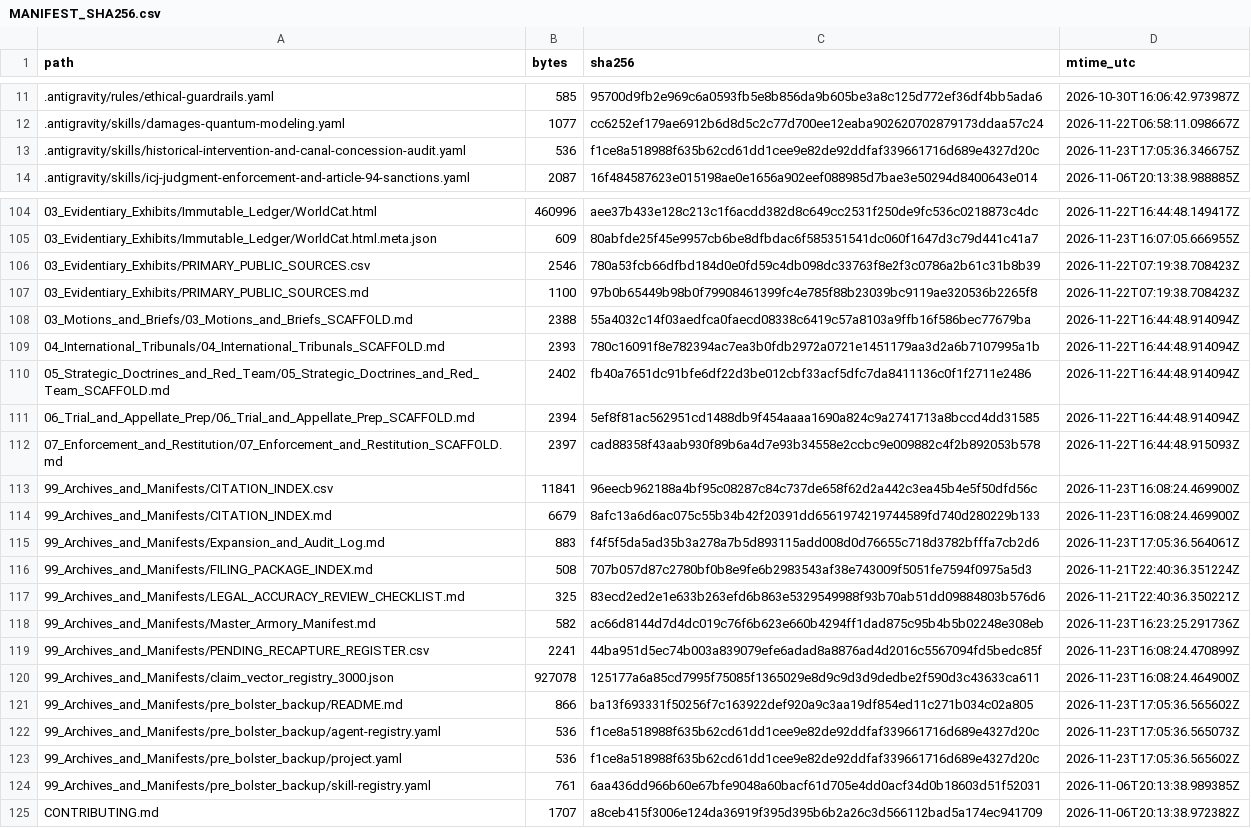
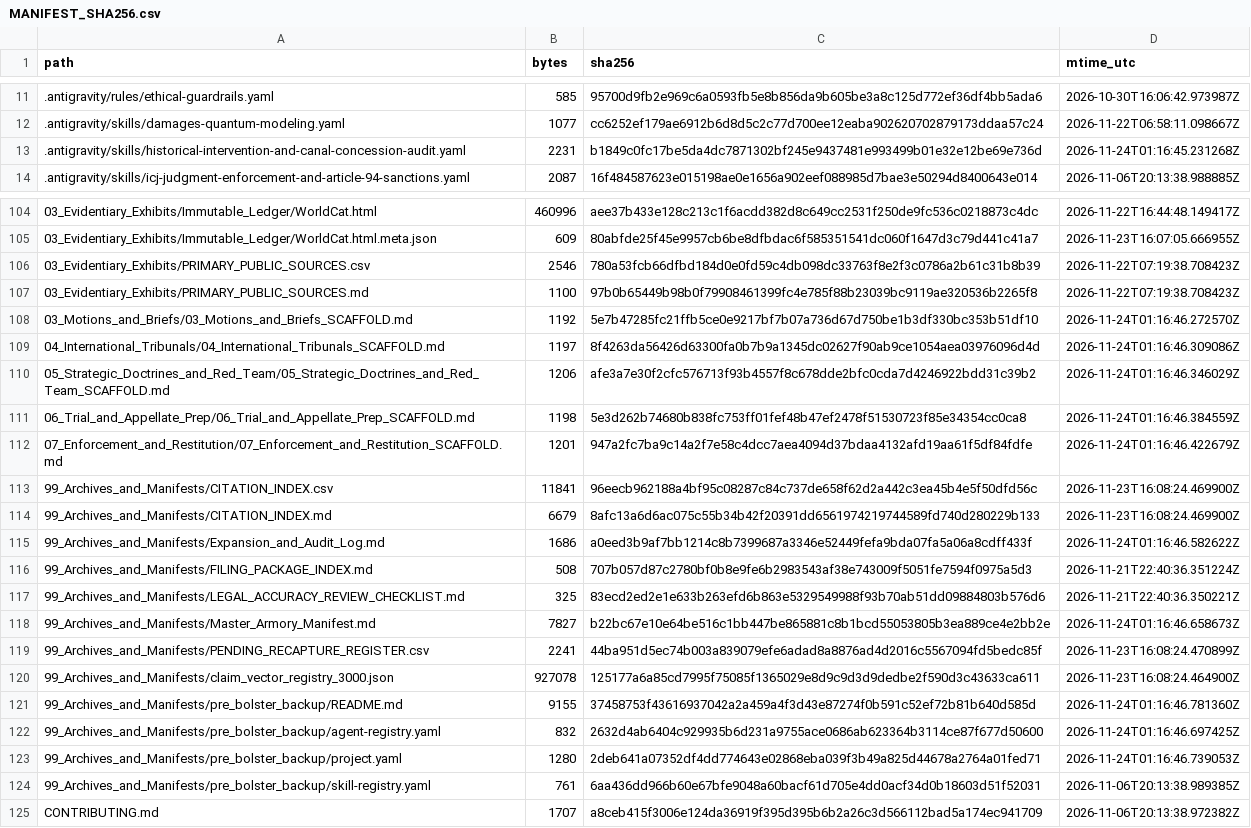
Before and after one commit to GlobalRestitutionAlliance/turtle-island-us-ak-mcgrath-native-village-master-litigation, a CSV file: 99_Archives_and_Manifests/MANIFEST_SHA256.csv, drawn as a sheet; only a part is shown, gaps mark what is left out; the diff covers the shown part only.

Commit message:
REVERTED DUE TO UNPROMPTED MASS J3WFICATED DATA CORRUPTION BY COMPROMISED BIASED LLM/ARTIFICIAL INTELLIGENCE MODELS

```diff
--- a/99_Archives_and_Manifests/MANIFEST_SHA256.csv
+++ b/99_Archives_and_Manifests/MANIFEST_SHA256.csv
@@ -12,3 +12,3 @@ path,bytes,sha256,mtime_utc
 .antigravity/skills/damages-quantum-modeling.yaml,1077,cc6252ef179ae6912b6d8d5c2c77d700ee12eaba902620702879173ddaa57c24,2026-11-22T06:58:11.098667Z
-.antigravity/skills/historical-intervention-and-canal-concession-audit.yaml,536,f1ce8a518988f635b62cd61dd1cee9e82de92ddfaf339661716d689e4327d20c,2026-11-23T17:05:36.346675Z
+.antigravity/skills/historical-intervention-and-canal-concession-audit.yaml,2231,b1849c0fc17be5da4dc7871302bf245e9437481e993499b01e32e12be69e736d,2026-11-24T01:16:45.231268Z
 .antigravity/skills/icj-judgment-enforcement-and-article-94-sanctions.yaml,2087,16f484587623e015198ae0e1656a902eef088985d7bae3e50294d8400643e014,2026-11-06T20:13:38.988885Z
@@ -107,18 +107,18 @@ path,bytes,sha256,mtime_utc
 03_Evidentiary_Exhibits/PRIMARY_PUBLIC_SOURCES.md,1100,97b0b65449b98b0f79908461399fc4e785f88b23039bc9119ae320536b2265f8,2026-11-22T07:19:38.708423Z
-03_Motions_and_Briefs/03_Motions_and_Briefs_SCAFFOLD.md,2388,55a4032c14f03aedfca0faecd08338c6419c57a8103a9ffb16f586bec77679ba,2026-11-22T16:44:48.914094Z
-04_International_Tribunals/04_International_Tribunals_SCAFFOLD.md,2393,780c16091f8e782394ac7ea3b0fdb2972a0721e1451179aa3d2a6b7107995a1b,2026-11-22T16:44:48.914094Z
-05_Strategic_Doctrines_and_Red_Team/05_Strategic_Doctrines_and_Red_Team_SCAFFOLD.md,2402,fb40a7651dc91bfe6df22d3be012cbf33acf5dfc7da8411136c0f1f2711e2486,2026-11-22T16:44:48.914094Z
-06_Trial_and_Appellate_Prep/06_Trial_and_Appellate_Prep_SCAFFOLD.md,2394,5ef8f81ac562951cd1488db9f454aaaa1690a824c9a2741713a8bccd4dd31585,2026-11-22T16:44:48.914094Z
-07_Enforcement_and_Restitution/07_Enforcement_and_Restitution_SCAFFOLD.md,2397,cad88358f43aab930f89b6a4d7e93b34558e2ccbc9e009882c4f2b892053b578,2026-11-22T16:44:48.915093Z
+03_Motions_and_Briefs/03_Motions_and_Briefs_SCAFFOLD.md,1192,5e7b47285fc21ffb5ce0e9217bf7b07a736d67d750be1b3df330bc353b51df10,2026-11-24T01:16:46.272570Z
+04_International_Tribunals/04_International_Tribunals_SCAFFOLD.md,1197,8f4263da56426d63300fa0b7b9a1345dc02627f90ab9ce1054aea03976096d4d,2026-11-24T01:16:46.309086Z
+05_Strategic_Doctrines_and_Red_Team/05_Strategic_Doctrines_and_Red_Team_SCAFFOLD.md,1206,afe3a7e30f2cfc576713f93b4557f8c678dde2bfc0cda7d4246922bdd31c39b2,2026-11-24T01:16:46.346029Z
+06_Trial_and_Appellate_Prep/06_Trial_and_Appellate_Prep_SCAFFOLD.md,1198,5e3d262b74680b838fc753ff01fef48b47ef2478f51530723f85e34354cc0ca8,2026-11-24T01:16:46.384559Z
+07_Enforcement_and_Restitution/07_Enforcement_and_Restitution_SCAFFOLD.md,1201,947a2fc7ba9c14a2f7e58c4dcc7aea4094d37bdaa4132afd19aa61f5df84fdfe,2026-11-24T01:16:46.422679Z
 99_Archives_and_Manifests/CITATION_INDEX.csv,11841,96eecb962188a4bf95c08287c84c737de658f62d2a442c3ea45b4e5f50dfd56c,2026-11-23T16:08:24.469900Z
 99_Archives_and_Manifests/CITATION_INDEX.md,6679,8afc13a6d6ac075c55b34b42f20391dd6561974219744589fd740d280229b133,2026-11-23T16:08:24.469900Z
-99_Archives_and_Manifests/Expansion_and_Audit_Log.md,883,f4f5f5da5ad35b3a278a7b5d893115add008d0d76655c718d3782bfffa7cb2d6,2026-11-23T17:05:36.564061Z
+99_Archives_and_Manifests/Expansion_and_Audit_Log.md,1686,a0eed3b9af7bb1214c8b7399687a3346e52449fefa9bda07fa5a06a8cdff433f,2026-11-24T01:16:46.582622Z
 99_Archives_and_Manifests/FILING_PACKAGE_INDEX.md,508,707b057d87c2780bf0b8e9fe6b2983543af38e743009f5051fe7594f0975a5d3,2026-11-21T22:40:36.351224Z
 99_Archives_and_Manifests/LEGAL_ACCURACY_REVIEW_CHECKLIST.md,325,83ecd2ed2e1e633b263efd6b863e5329549988f93b70ab51dd09884803b576d6,2026-11-21T22:40:36.350221Z
-99_Archives_and_Manifests/Master_Armory_Manifest.md,582,ac66d8144d7d4dc019c76f6b623e660b4294ff1dad875c95b4b5b02248e308eb,2026-11-23T16:23:25.291736Z
+99_Archives_and_Manifests/Master_Armory_Manifest.md,7827,b22bc67e10e64be516c1bb447be865881c8b1bcd55053805b3ea889ce4e2bb2e,2026-11-24T01:16:46.658673Z
 99_Archives_and_Manifests/PENDING_RECAPTURE_REGISTER.csv,2241,44ba951d5ec74b003a839079efe6adad8a8876ad4d2016c5567094fd5bedc85f,2026-11-23T16:08:24.470899Z
 99_Archives_and_Manifests/claim_vector_registry_3000.json,927078,125177a6a85cd7995f75085f1365029e8d9c9d3d9dedbe2f590d3c43633ca611,2026-11-23T16:08:24.464900Z
-99_Archives_and_Manifests/pre_bolster_backup/README.md,866,ba13f693331f50256f7c163922def920a9c3aa19df854ed11c271b034c02a805,2026-11-23T17:05:36.565602Z
-99_Archives_and_Manifests/pre_bolster_backup/agent-registry.yaml,536,f1ce8a518988f635b62cd61dd1cee9e82de92ddfaf339661716d689e4327d20c,2026-11-23T17:05:36.565073Z
-99_Archives_and_Manifests/pre_bolster_backup/project.yaml,536,f1ce8a518988f635b62cd61dd1cee9e82de92ddfaf339661716d689e4327d20c,2026-11-23T17:05:36.565602Z
+99_Archives_and_Manifests/pre_bolster_backup/README.md,9155,37458753f43616937042a2a459a4f3d43e87274f0b591c52ef72b81b640d585d,2026-11-24T01:16:46.781360Z
+99_Archives_and_Manifests/pre_bolster_backup/agent-registry.yaml,832,2632d4ab6404c929935b6d231a9755ace0686ab623364b3114ce87f677d50600,2026-11-24T01:16:46.697425Z
+99_Archives_and_Manifests/pre_bolster_backup/project.yaml,1280,2deb641a07352df4dd774643e02868eba039f3b49a825d44678a2764a01fed71,2026-11-24T01:16:46.739053Z
 99_Archives_and_Manifests/pre_bolster_backup/skill-registry.yaml,761,6aa436dd966b60e67bfe9048a60bacf61d705e4dd0acf34d0b18603d51f52031,2026-11-06T20:13:38.989385Z
```
Also changed, not shown: 77 edited cells elsewhere in this file, 37 other files.
